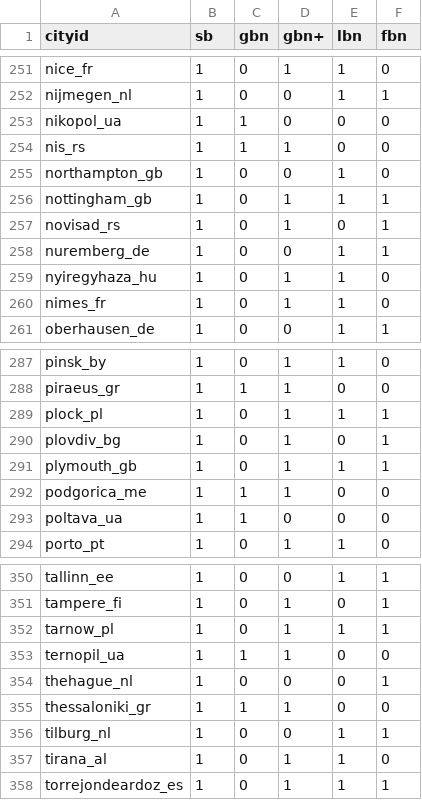
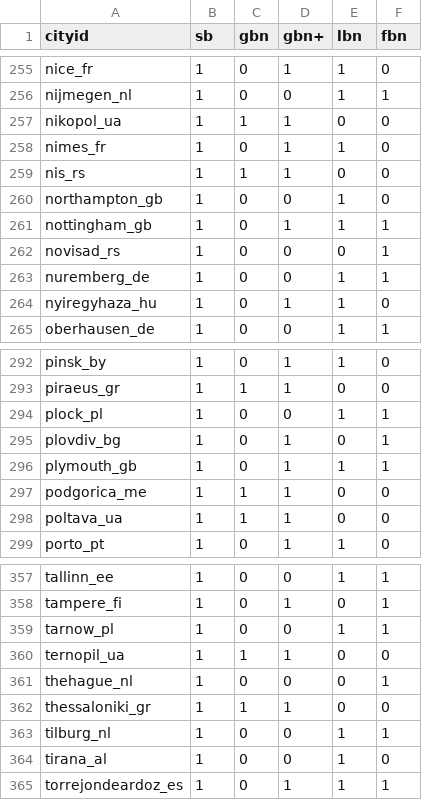
Before and after one commit to BikeNetKit/dataexport, a CSV file: cities/meta/rec_table.csv, drawn as a sheet; only a part is shown, gaps mark what is left out; the diff covers the shown part only.

```diff
--- a/cities/meta/rec_table.csv
+++ b/cities/meta/rec_table.csv
@@ -252,3 +256,4 @@ nice_fr,1,0,1,1,0
 nijmegen_nl,1,0,0,1,1
-nikopol_ua,1,1,0,0,0
+nikopol_ua,1,1,1,0,0
+nimes_fr,1,0,1,1,0
 nis_rs,1,1,1,0,0
@@ -256,6 +261,5 @@ northampton_gb,1,0,0,1,0
 nottingham_gb,1,0,1,1,1
-novisad_rs,1,0,1,0,1
+novisad_rs,1,0,0,0,1
 nuremberg_de,1,0,0,1,1
 nyiregyhaza_hu,1,0,1,1,0
-nimes_fr,1,0,1,1,0
 oberhausen_de,1,0,0,1,1
@@ -288,3 +293,3 @@ pinsk_by,1,0,1,1,0
 piraeus_gr,1,1,1,0,0
-plock_pl,1,0,1,1,1
+plock_pl,1,0,0,1,1
 plovdiv_bg,1,0,1,0,1
@@ -292,3 +297,3 @@ plymouth_gb,1,0,1,1,1
 podgorica_me,1,1,1,0,0
-poltava_ua,1,1,0,0,0
+poltava_ua,1,1,1,0,0
 porto_pt,1,0,1,1,0
@@ -351,3 +358,3 @@ tallinn_ee,1,0,0,1,1
 tampere_fi,1,0,1,0,1
-tarnow_pl,1,0,1,1,1
+tarnow_pl,1,0,0,1,1
 ternopil_ua,1,1,1,0,0
@@ -356,3 +363,3 @@ thessaloniki_gr,1,1,1,0,0
 tilburg_nl,1,0,0,1,1
-tirana_al,1,0,1,1,0
+tirana_al,1,0,0,1,0
 torrejondeardoz_es,1,0,1,1,1
```
Also changed, not shown: 9 added rows, 14 moved rows and 27 edited cells elsewhere in this file, cities/meta/network_metrics.csv, 2 other files.
